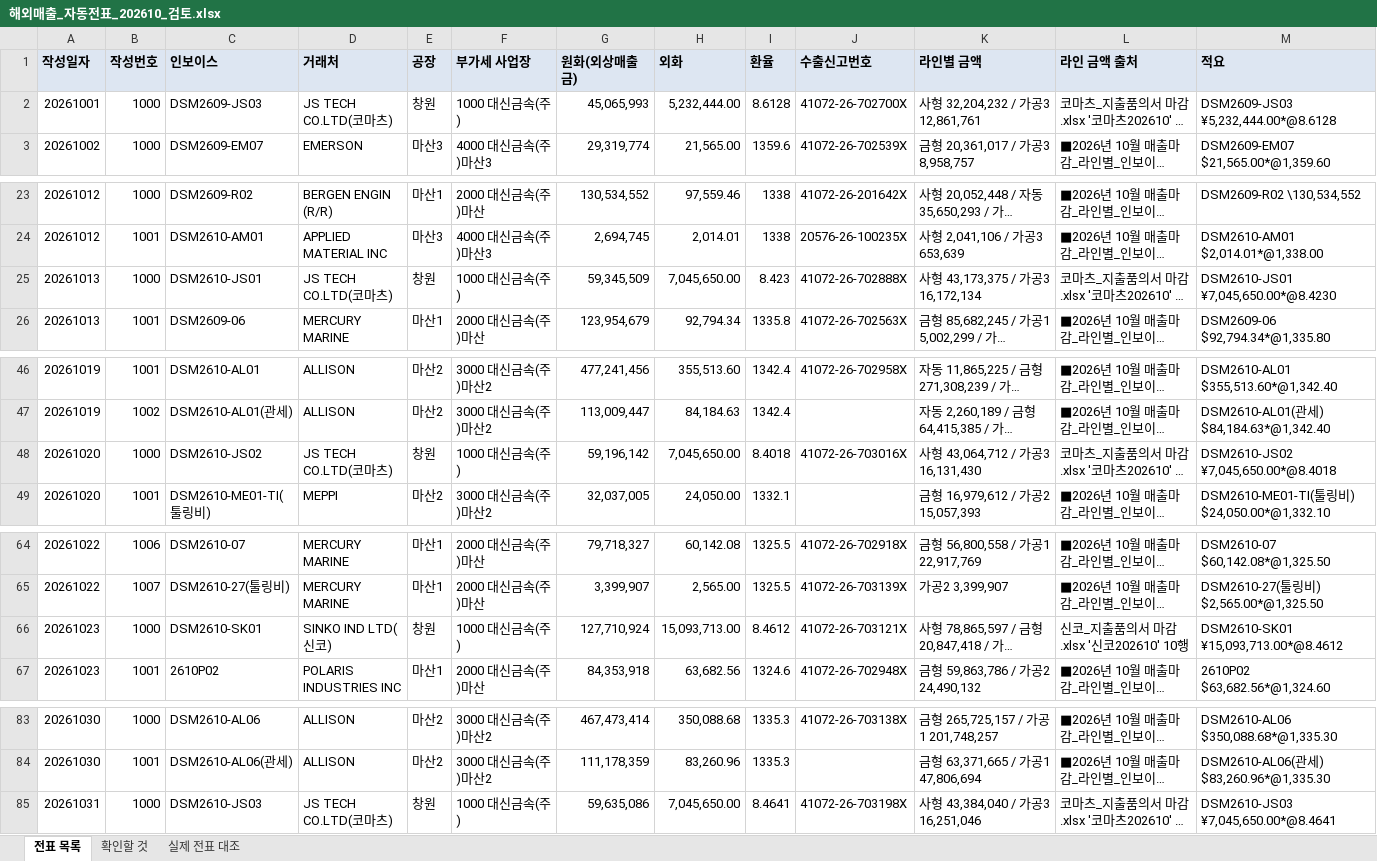
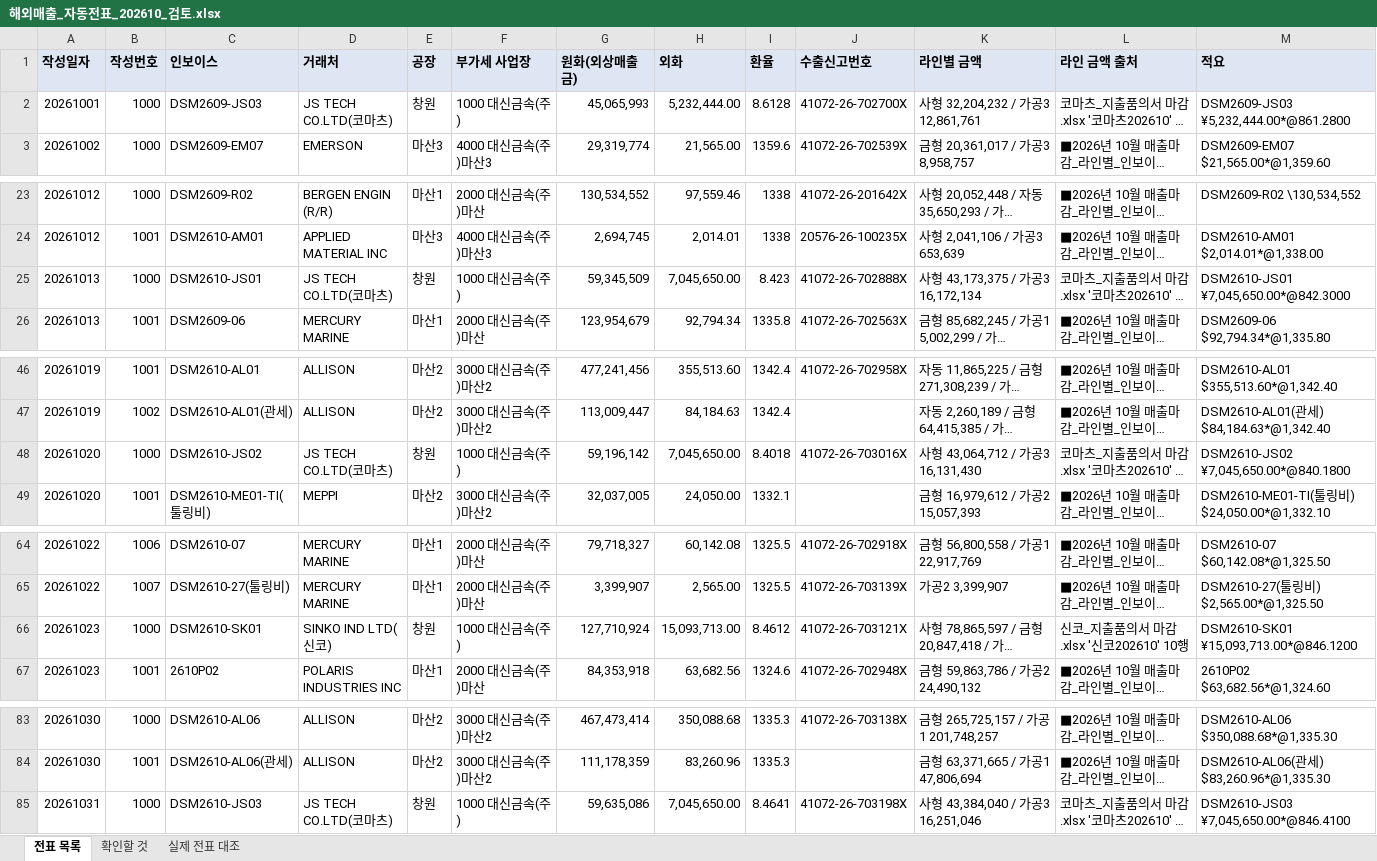
Before and after one commit to a01042102350/date, an Excel workbook: PC백업_C_ai/매월마감/해외자동전표/202610/해외매출_자동전표_202610_검토.xlsx, sheet 전표 목록, drawn as a sheet; only a part is shown, gaps mark what is left out; long unchanged cells end in …; values as stored, in another font and other column widths than the file's, no borders; the diff names each change by its address in the sheet, - before the commit and + after, or states it on an @@ line.

```diff
--- a/PC백업_C_ai/매월마감/해외자동전표/202610/해외매출_자동전표_202610_검토.xlsx (sheet 전표 목록)
+++ b/PC백업_C_ai/매월마감/해외자동전표/202610/해외매출_자동전표_202610_검토.xlsx (sheet 전표 목록)
-M2 (적요): DSM2609-JS03 ¥5,232,444.00*@8.6128
+M2 (적요): DSM2609-JS03 ¥5,232,444.00*@861.2800
-M25 (적요): DSM2610-JS01 ¥7,045,650.00*@8.4230
+M25 (적요): DSM2610-JS01 ¥7,045,650.00*@842.3000
-M48 (적요): DSM2610-JS02 ¥7,045,650.00*@8.4018
+M48 (적요): DSM2610-JS02 ¥7,045,650.00*@840.1800
-M66 (적요): DSM2610-SK01 ¥15,093,713.00*@8.4612
+M66 (적요): DSM2610-SK01 ¥15,093,713.00*@846.1200
-M85 (적요): DSM2610-JS03 ¥7,045,650.00*@8.4641
+M85 (적요): DSM2610-JS03 ¥7,045,650.00*@846.4100
```
Also changed, not shown: sheet 확인할 것, PC백업_C_ai/매월마감/해외자동전표/202610/해외매출_자동전표_202610.xlsx, 10 other files.
